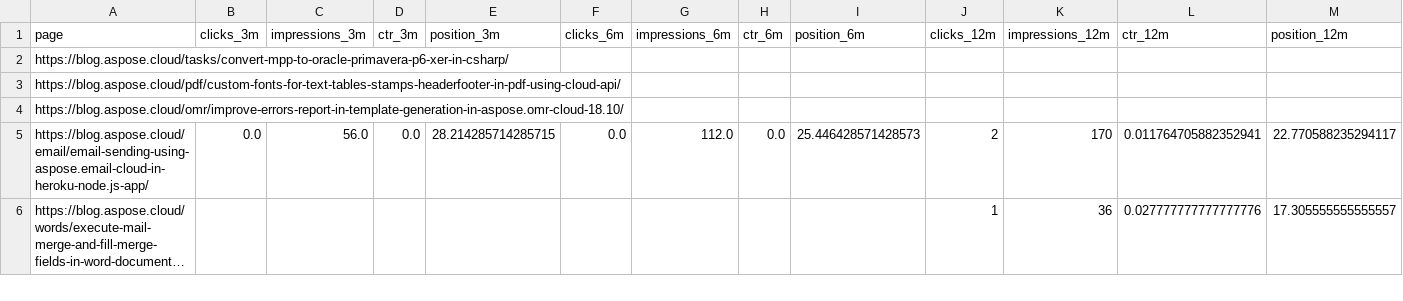
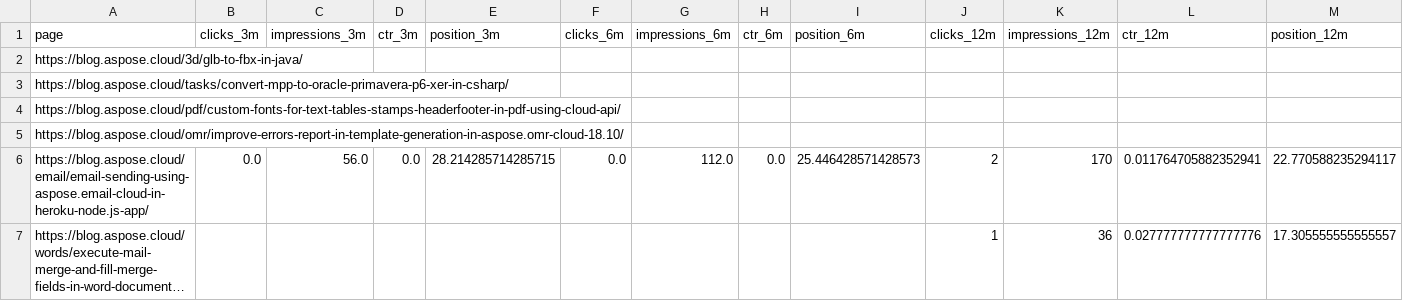
Before and after one commit to conholdate/blog-optimization-agent, a CSV file: csv/aspose-cloud.csv, drawn as a sheet; only a part is shown; long unchanged cells end in …; rows hold the shown columns only; the diff names each change by its address in the sheet, - before the commit and + after, or states it on an @@ line.

Commit message:
Add https://blog.aspose.cloud/3d/glb-to-fbx-in-java/ to optimization queue (dashboard)

```diff
--- a/csv/aspose-cloud.csv
+++ b/csv/aspose-cloud.csv
+row 2: https://blog.aspose.cloud/3d/glb-to-fbx-in-java/
```
